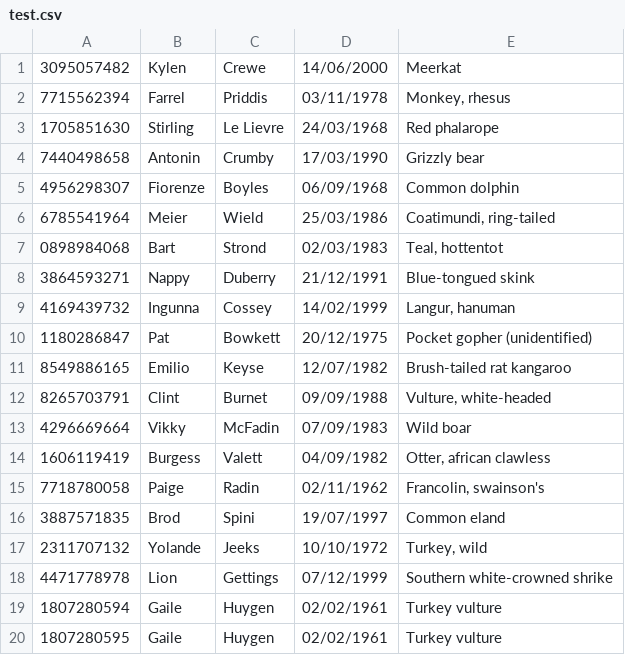
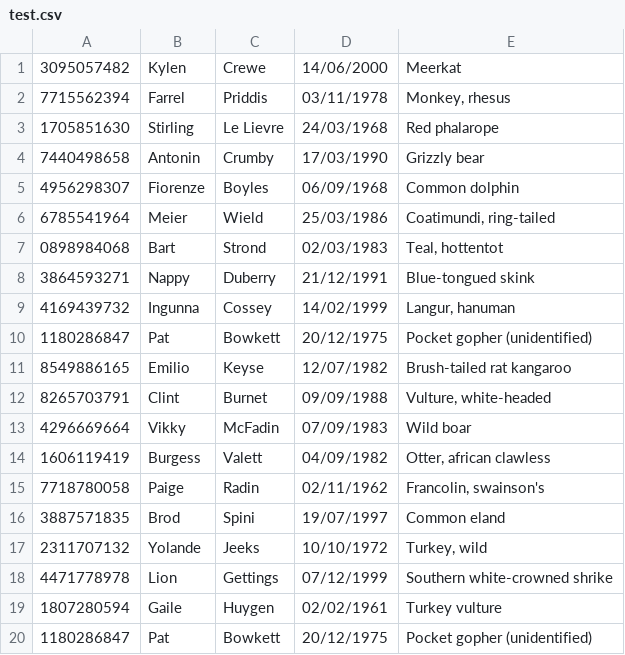
Before and after one commit to A-Souvlaki/sorting-algorithm-clubes, a CSV file: test.csv, drawn as a sheet.

```diff
--- a/test.csv
+++ b/test.csv
@@ -19,2 +19,2 @@
 1807280594,Gaile,Huygen,02/02/1961,Turkey vulture
-1807280595,Gaile,Huygen,02/02/1961,Turkey vulture
+1180286847,Pat,Bowkett,20/12/1975,Pocket gopher (unidentified)
```
Also changed, not shown: 13 other files.
